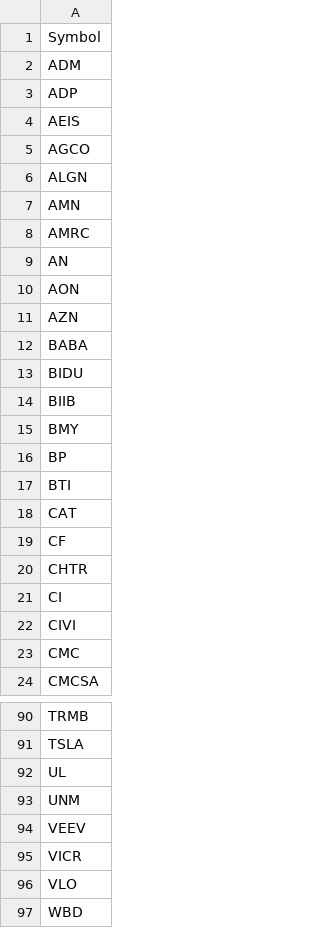
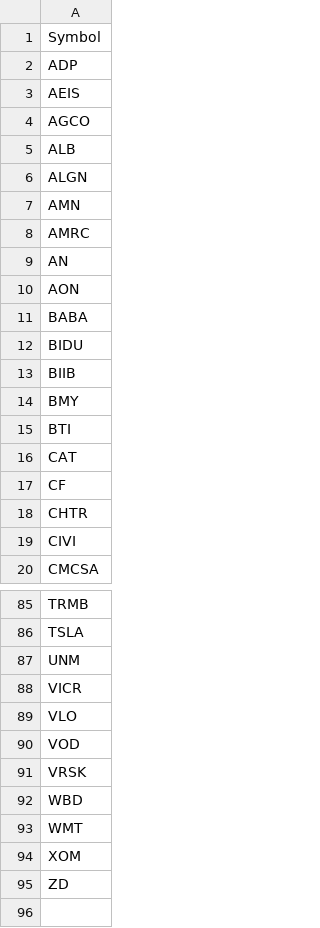
Before and after one commit to BruceRayWilson/PBL_StockPredictionsPrivate, a CSV file: predicted_symbols.csv, drawn as a sheet; only a part is shown, gaps mark what is left out; the shorter side is filled out with more unchanged rows; removed rows and columns are numbered as before the commit, all else as after; the diff covers the shown part only; the diff names each change by its address in the sheet, - before the commit and + after, or states it on an @@ line.

```diff
--- a/predicted_symbols.csv
+++ b/predicted_symbols.csv
-row 2: ADM
+row 5: ALB
-row 11: AZN
-row 16: BP
-row 21: CI
-row 23: CMC
-row 92: UL
-row 94: VEEV
+row 90: VOD
+row 91: VRSK
```
Also changed, not shown: 4 added rows and 5 removed rows elsewhere in this file, final_predictions.csv, predictions_input.csv, 5 other files.
